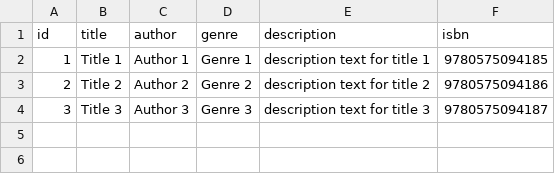
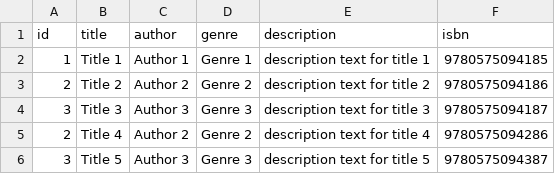
Before and after one commit to caroline-jeffra/readingListMaker, a CSV file: spec/support/books.csv, drawn as a sheet.

```diff
--- a/spec/support/books.csv
+++ b/spec/support/books.csv
@@ -4 +4,3 @@ id,title,author,genre,description,isbn
 3,Title 3,Author 3,Genre 3,description text for title 3,9780575094187
+2,Title 4,Author 2,Genre 2,description text for title 4,9780575094286
+3,Title 5,Author 3,Genre 3,description text for title 5,9780575094387
```
Also changed, not shown: 7 other files.
